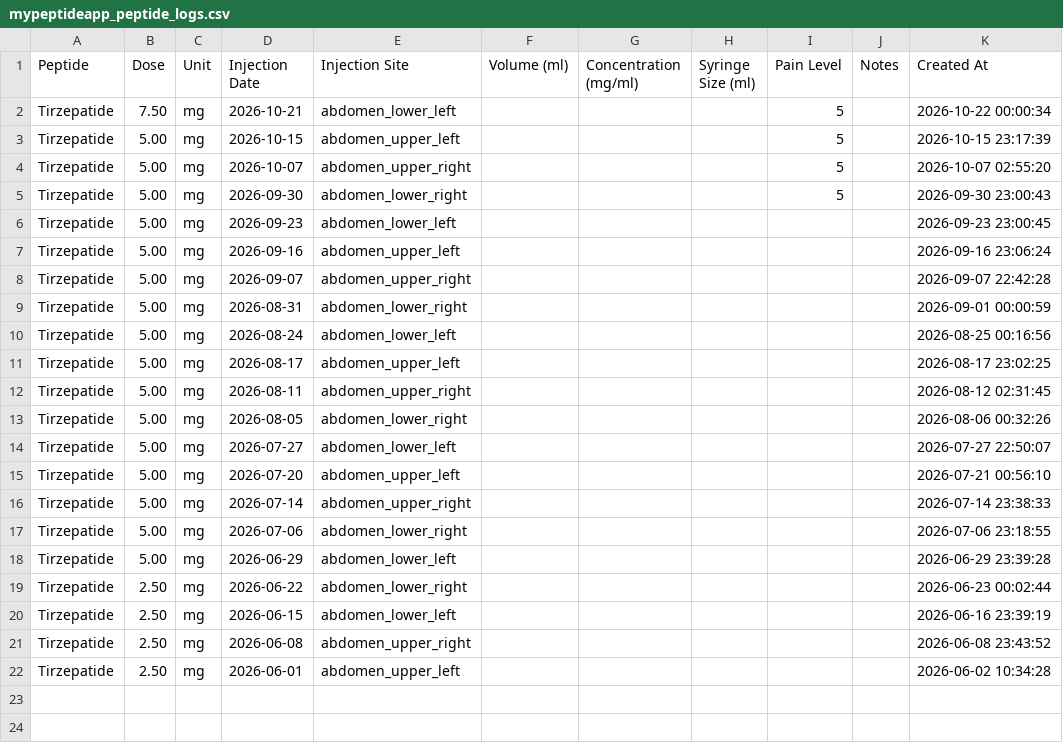
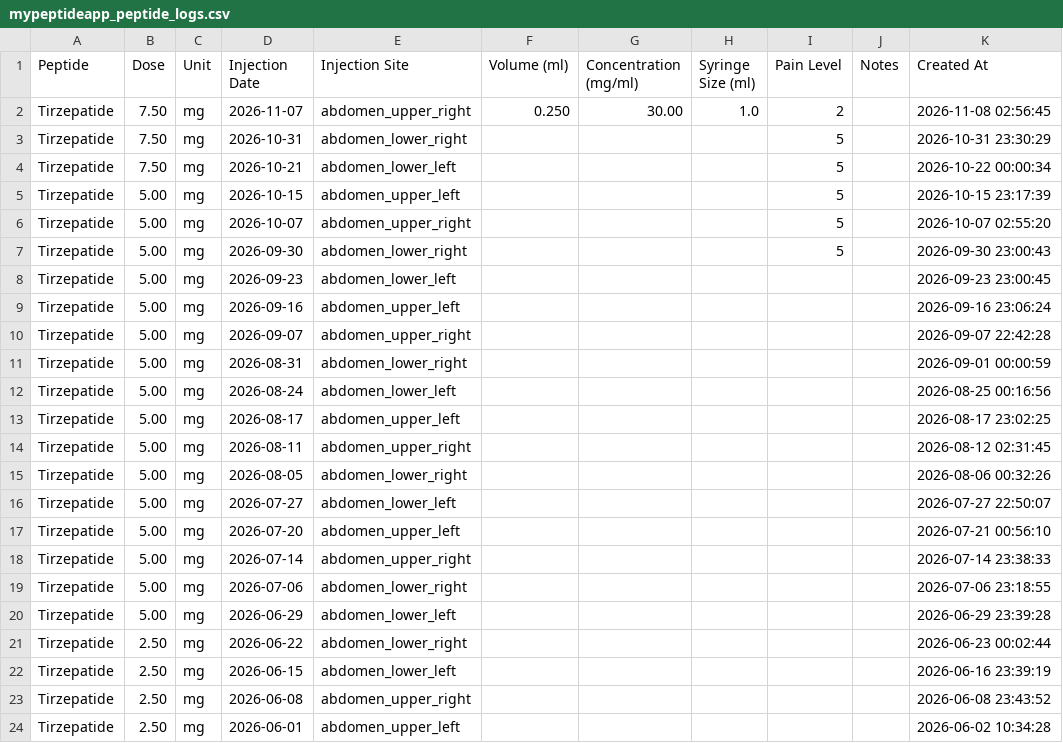
Before and after one commit to linellazatin/health-status, a CSV file: public/mypeptideapp_peptide_logs.csv, drawn as a sheet; the diff names each change by its address in the sheet, - before the commit and + after, or states it on an @@ line.

```diff
--- a/public/mypeptideapp_peptide_logs.csv
+++ b/public/mypeptideapp_peptide_logs.csv
+row 2: Tirzepatide | 7.50 | mg | 2026-11-07 | abdomen_upper_right | 0.250 | 30.00 | 1.0 | 2 |  | 2026-11-08 02:56:45
+row 3: Tirzepatide | 7.50 | mg | 2026-10-31 | abdomen_lower_right |  |  |  | 5 |  | 2026-10-31 23:30:29
```
Also changed, not shown: public/mypeptideapp_health_metrics.csv.
